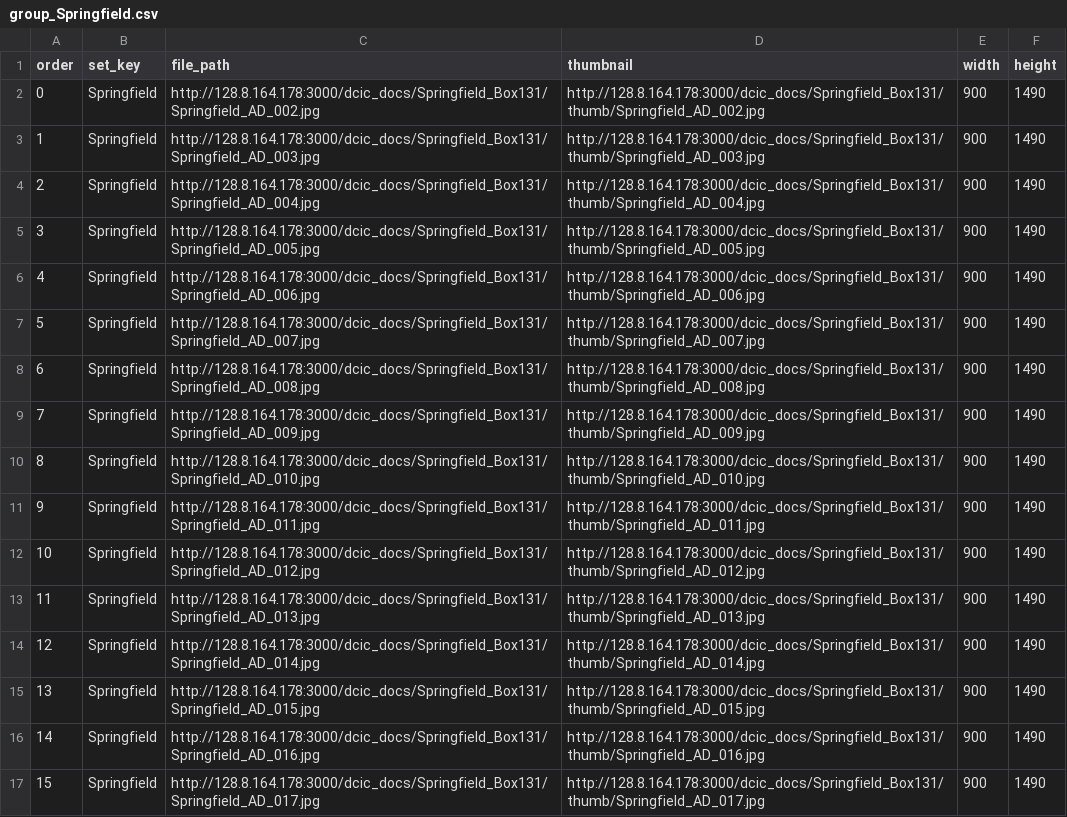
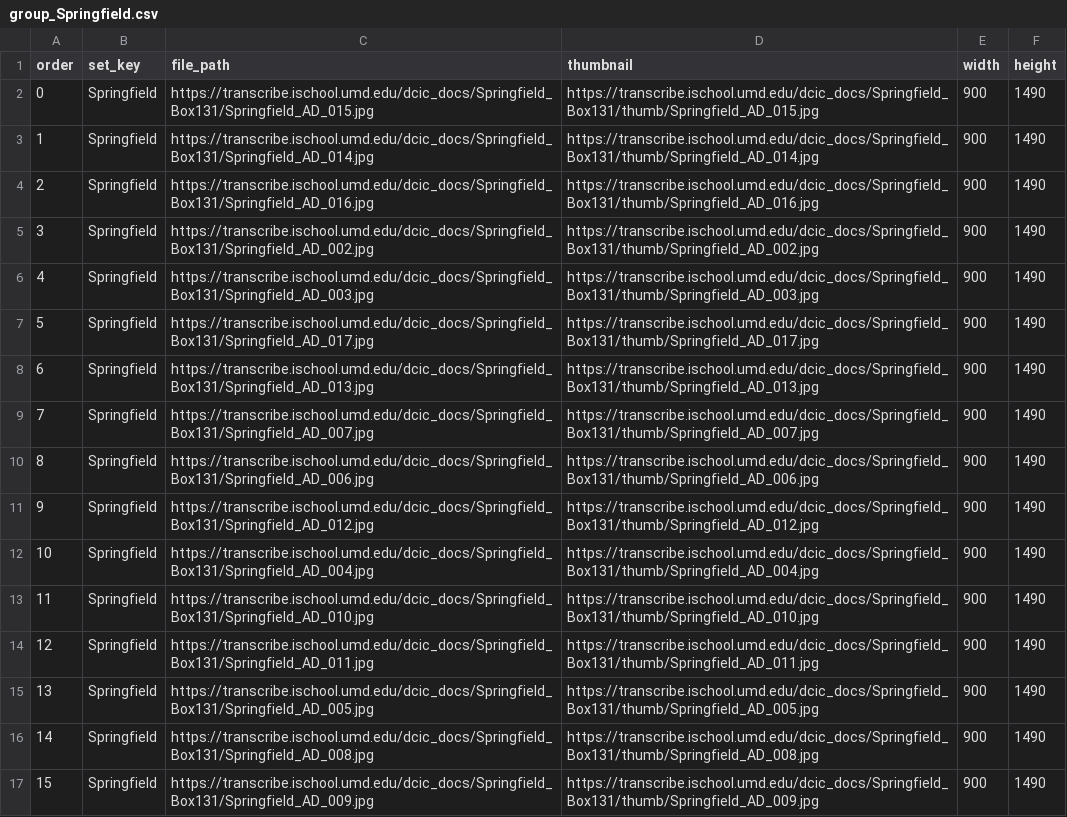
Before and after one commit to AI-Collaboratory/Scribe, a CSV file: html/project/springfield_illinois/subjects/group_Springfield.csv, drawn as a sheet; only a part is shown; the diff covers the shown part only; the diff names each change by its address in the sheet, - before the commit and + after, or states it on an @@ line.

```diff
--- a/html/project/springfield_illinois/subjects/group_Springfield.csv
+++ b/html/project/springfield_illinois/subjects/group_Springfield.csv
-C2 (file_path): http://128.8.164.178:3000/dcic_docs/Springfield_Box131/Springfield_AD_002.jpg
+C2 (file_path): https://transcribe.ischool.umd.edu/dcic_docs/Springfield_Box131/Springfield_AD_015.jpg
-D2 (thumbnail): http://128.8.164.178:3000/dcic_docs/Springfield_Box131/thumb/Springfield_AD_002.jpg
+D2 (thumbnail): https://transcribe.ischool.umd.edu/dcic_docs/Springfield_Box131/thumb/Springfield_AD_015.jpg
-C3 (file_path): http://128.8.164.178:3000/dcic_docs/Springfield_Box131/Springfield_AD_003.jpg
+C3 (file_path): https://transcribe.ischool.umd.edu/dcic_docs/Springfield_Box131/Springfield_AD_014.jpg
-D3 (thumbnail): http://128.8.164.178:3000/dcic_docs/Springfield_Box131/thumb/Springfield_AD_003.jpg
+D3 (thumbnail): https://transcribe.ischool.umd.edu/dcic_docs/Springfield_Box131/thumb/Springfield_AD_014.jpg
-C4 (file_path): http://128.8.164.178:3000/dcic_docs/Springfield_Box131/Springfield_AD_004.jpg
+C4 (file_path): https://transcribe.ischool.umd.edu/dcic_docs/Springfield_Box131/Springfield_AD_016.jpg
-D4 (thumbnail): http://128.8.164.178:3000/dcic_docs/Springfield_Box131/thumb/Springfield_AD_004.jpg
+D4 (thumbnail): https://transcribe.ischool.umd.edu/dcic_docs/Springfield_Box131/thumb/Springfield_AD_016.jpg
-C5 (file_path): http://128.8.164.178:3000/dcic_docs/Springfield_Box131/Springfield_AD_005.jpg
+C5 (file_path): https://transcribe.ischool.umd.edu/dcic_docs/Springfield_Box131/Springfield_AD_002.jpg
-D5 (thumbnail): http://128.8.164.178:3000/dcic_docs/Springfield_Box131/thumb/Springfield_AD_005.jpg
+D5 (thumbnail): https://transcribe.ischool.umd.edu/dcic_docs/Springfield_Box131/thumb/Springfield_AD_002.jpg
-C6 (file_path): http://128.8.164.178:3000/dcic_docs/Springfield_Box131/Springfield_AD_006.jpg
+C6 (file_path): https://transcribe.ischool.umd.edu/dcic_docs/Springfield_Box131/Springfield_AD_003.jpg
-D6 (thumbnail): http://128.8.164.178:3000/dcic_docs/Springfield_Box131/thumb/Springfield_AD_006.jpg
+D6 (thumbnail): https://transcribe.ischool.umd.edu/dcic_docs/Springfield_Box131/thumb/Springfield_AD_003.jpg
-C7 (file_path): http://128.8.164.178:3000/dcic_docs/Springfield_Box131/Springfield_AD_007.jpg
+C7 (file_path): https://transcribe.ischool.umd.edu/dcic_docs/Springfield_Box131/Springfield_AD_017.jpg
-D7 (thumbnail): http://128.8.164.178:3000/dcic_docs/Springfield_Box131/thumb/Springfield_AD_007.jpg
+D7 (thumbnail): https://transcribe.ischool.umd.edu/dcic_docs/Springfield_Box131/thumb/Springfield_AD_017.jpg
-C8 (file_path): http://128.8.164.178:3000/dcic_docs/Springfield_Box131/Springfield_AD_008.jpg
+C8 (file_path): https://transcribe.ischool.umd.edu/dcic_docs/Springfield_Box131/Springfield_AD_013.jpg
-D8 (thumbnail): http://128.8.164.178:3000/dcic_docs/Springfield_Box131/thumb/Springfield_AD_008.jpg
+D8 (thumbnail): https://transcribe.ischool.umd.edu/dcic_docs/Springfield_Box131/thumb/Springfield_AD_013.jpg
-C9 (file_path): http://128.8.164.178:3000/dcic_docs/Springfield_Box131/Springfield_AD_009.jpg
+C9 (file_path): https://transcribe.ischool.umd.edu/dcic_docs/Springfield_Box131/Springfield_AD_007.jpg
-D9 (thumbnail): http://128.8.164.178:3000/dcic_docs/Springfield_Box131/thumb/Springfield_AD_009.jpg
+D9 (thumbnail): https://transcribe.ischool.umd.edu/dcic_docs/Springfield_Box131/thumb/Springfield_AD_007.jpg
-C10 (file_path): http://128.8.164.178:3000/dcic_docs/Springfield_Box131/Springfield_AD_010.jpg
+C10 (file_path): https://transcribe.ischool.umd.edu/dcic_docs/Springfield_Box131/Springfield_AD_006.jpg
-D10 (thumbnail): http://128.8.164.178:3000/dcic_docs/Springfield_Box131/thumb/Springfield_AD_010.jpg
+D10 (thumbnail): https://transcribe.ischool.umd.edu/dcic_docs/Springfield_Box131/thumb/Springfield_AD_006.jpg
-C11 (file_path): http://128.8.164.178:3000/dcic_docs/Springfield_Box131/Springfield_AD_011.jpg
+C11 (file_path): https://transcribe.ischool.umd.edu/dcic_docs/Springfield_Box131/Springfield_AD_012.jpg
-D11 (thumbnail): http://128.8.164.178:3000/dcic_docs/Springfield_Box131/thumb/Springfield_AD_011.jpg
+D11 (thumbnail): https://transcribe.ischool.umd.edu/dcic_docs/Springfield_Box131/thumb/Springfield_AD_012.jpg
-C12 (file_path): http://128.8.164.178:3000/dcic_docs/Springfield_Box131/Springfield_AD_012.jpg
+C12 (file_path): https://transcribe.ischool.umd.edu/dcic_docs/Springfield_Box131/Springfield_AD_004.jpg
-D12 (thumbnail): http://128.8.164.178:3000/dcic_docs/Springfield_Box131/thumb/Springfield_AD_012.jpg
+D12 (thumbnail): https://transcribe.ischool.umd.edu/dcic_docs/Springfield_Box131/thumb/Springfield_AD_004.jpg
-C13 (file_path): http://128.8.164.178:3000/dcic_docs/Springfield_Box131/Springfield_AD_013.jpg
+C13 (file_path): https://transcribe.ischool.umd.edu/dcic_docs/Springfield_Box131/Springfield_AD_010.jpg
-D13 (thumbnail): http://128.8.164.178:3000/dcic_docs/Springfield_Box131/thumb/Springfield_AD_013.jpg
+D13 (thumbnail): https://transcribe.ischool.umd.edu/dcic_docs/Springfield_Box131/thumb/Springfield_AD_010.jpg
-C14 (file_path): http://128.8.164.178:3000/dcic_docs/Springfield_Box131/Springfield_AD_014.jpg
+C14 (file_path): https://transcribe.ischool.umd.edu/dcic_docs/Springfield_Box131/Springfield_AD_011.jpg
-D14 (thumbnail): http://128.8.164.178:3000/dcic_docs/Springfield_Box131/thumb/Springfield_AD_014.jpg
+D14 (thumbnail): https://transcribe.ischool.umd.edu/dcic_docs/Springfield_Box131/thumb/Springfield_AD_011.jpg
-C15 (file_path): http://128.8.164.178:3000/dcic_docs/Springfield_Box131/Springfield_AD_015.jpg
+C15 (file_path): https://transcribe.ischool.umd.edu/dcic_docs/Springfield_Box131/Springfield_AD_005.jpg
-D15 (thumbnail): http://128.8.164.178:3000/dcic_docs/Springfield_Box131/thumb/Springfield_AD_015.jpg
+D15 (thumbnail): https://transcribe.ischool.umd.edu/dcic_docs/Springfield_Box131/thumb/Springfield_AD_005.jpg
-C16 (file_path): http://128.8.164.178:3000/dcic_docs/Springfield_Box131/Springfield_AD_016.jpg
+C16 (file_path): https://transcribe.ischool.umd.edu/dcic_docs/Springfield_Box131/Springfield_AD_008.jpg
-D16 (thumbnail): http://128.8.164.178:3000/dcic_docs/Springfield_Box131/thumb/Springfield_AD_016.jpg
+D16 (thumbnail): https://transcribe.ischool.umd.edu/dcic_docs/Springfield_Box131/thumb/Springfield_AD_008.jpg
-C17 (file_path): http://128.8.164.178:3000/dcic_docs/Springfield_Box131/Springfield_AD_017.jpg
+C17 (file_path): https://transcribe.ischool.umd.edu/dcic_docs/Springfield_Box131/Springfield_AD_009.jpg
-D17 (thumbnail): http://128.8.164.178:3000/dcic_docs/Springfield_Box131/thumb/Springfield_AD_017.jpg
+D17 (thumbnail): https://transcribe.ischool.umd.edu/dcic_docs/Springfield_Box131/thumb/Springfield_AD_009.jpg
```
Also changed, not shown: 4 edited cells elsewhere in this file, html/project/springfield_illinois/subjects/groups.csv, 11 other files.
